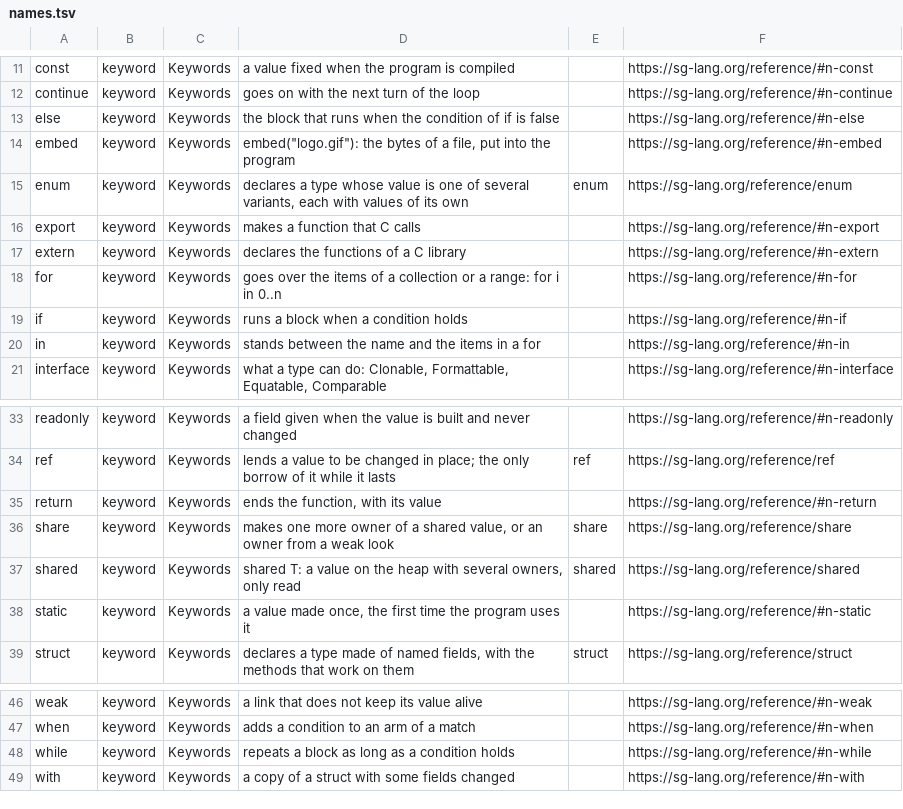
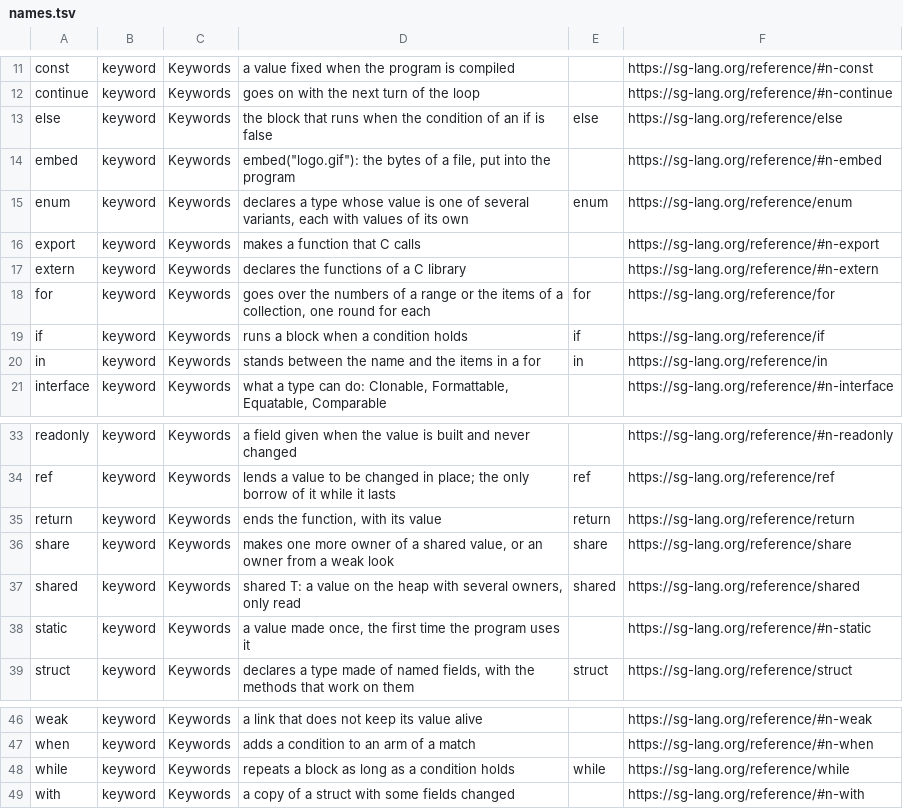
Before and after one commit to selcukgural/sg-lang, a TSV file: interpreter/src/help/names.tsv, drawn as a sheet; only a part is shown, gaps mark what is left out.

```diff
--- a/interpreter/src/help/names.tsv
+++ b/interpreter/src/help/names.tsv
@@ -12,3 +12,3 @@ const	keyword	Keywords	a value fixed when the program is compiled		https://sg-la
 continue	keyword	Keywords	goes on with the next turn of the loop		https://sg-lang.org/reference/#n-continue
-else	keyword	Keywords	the block that runs when the condition of if is false		https://sg-lang.org/reference/#n-else
+else	keyword	Keywords	the block that runs when the condition of an if is false	else	https://sg-lang.org/reference/else
 embed	keyword	Keywords	embed("logo.gif"): the bytes of a file, put into the program		https://sg-lang.org/reference/#n-embed
@@ -17,5 +17,5 @@ export	keyword	Keywords	makes a function that C calls		https://sg-lang.org/refer
 extern	keyword	Keywords	declares the functions of a C library		https://sg-lang.org/reference/#n-extern
-for	keyword	Keywords	goes over the items of a collection or a range: for i in 0..n		https://sg-lang.org/reference/#n-for
-if	keyword	Keywords	runs a block when a condition holds		https://sg-lang.org/reference/#n-if
-in	keyword	Keywords	stands between the name and the items in a for		https://sg-lang.org/reference/#n-in
+for	keyword	Keywords	goes over the numbers of a range or the items of a collection, one round for each	for	https://sg-lang.org/reference/for
+if	keyword	Keywords	runs a block when a condition holds	if	https://sg-lang.org/reference/if
+in	keyword	Keywords	stands between the name and the items in a for	in	https://sg-lang.org/reference/in
 interface	keyword	Keywords	what a type can do: Clonable, Formattable, Equatable, Comparable		https://sg-lang.org/reference/#n-interface
@@ -34,3 +34,3 @@ readonly	keyword	Keywords	a field given when the value is built and never change
 ref	keyword	Keywords	lends a value to be changed in place; the only borrow of it while it lasts	ref	https://sg-lang.org/reference/ref
-return	keyword	Keywords	ends the function, with its value		https://sg-lang.org/reference/#n-return
+return	keyword	Keywords	ends the function, with its value	return	https://sg-lang.org/reference/return
 share	keyword	Keywords	makes one more owner of a shared value, or an owner from a weak look	share	https://sg-lang.org/reference/share
@@ -47,3 +47,3 @@ weak	keyword	Keywords	a link that does not keep its value alive		https://sg-lang
 when	keyword	Keywords	adds a condition to an arm of a match		https://sg-lang.org/reference/#n-when
-while	keyword	Keywords	repeats a block as long as a condition holds		https://sg-lang.org/reference/#n-while
+while	keyword	Keywords	repeats a block as long as a condition holds	while	https://sg-lang.org/reference/while
 with	keyword	Keywords	a copy of a struct with some fields changed		https://sg-lang.org/reference/#n-with
```
Also changed, not shown: 24 other files.
